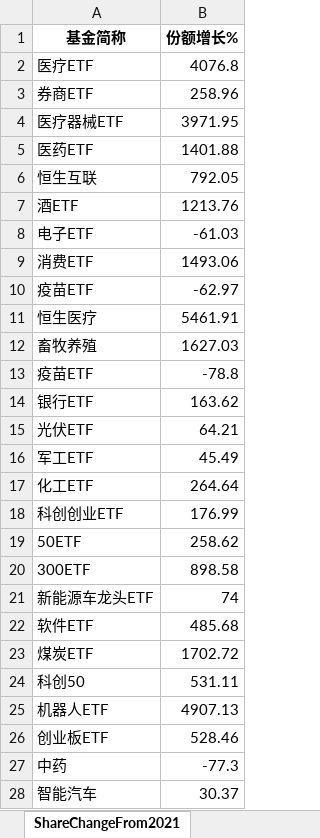
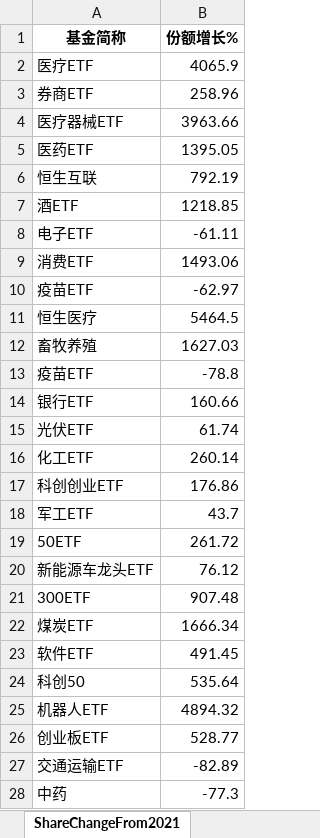
Before and after one commit to digital-era/AIPEMarketDashboard, an Excel workbook: AIPEMarketData.xlsx, sheet ShareChangeFrom2021, drawn as a sheet; only a part is shown; the shorter side is filled out with more unchanged rows; values as stored, in another font and other column widths than the file's, no borders; removed rows and columns are numbered as before the commit, all else as after; the diff covers the shown part only; the diff names each change by its address in the sheet, - before the commit and + after, or states it on an @@ line.

```diff
--- a/AIPEMarketData.xlsx (sheet ShareChangeFrom2021)
+++ b/AIPEMarketData.xlsx (sheet ShareChangeFrom2021)
-B2 (份额增长%): 4076.8
+B2 (份额增长%): 4065.9
-B4 (份额增长%): 3971.95
+B4 (份额增长%): 3963.66
-B5 (份额增长%): 1401.88
+B5 (份额增长%): 1395.05
-B6 (份额增长%): 792.05
+B6 (份额增长%): 792.19
-B7 (份额增长%): 1213.76
+B7 (份额增长%): 1218.85
-B8 (份额增长%): -61.03
+B8 (份额增长%): -61.11
-B11 (份额增长%): 5461.91
+B11 (份额增长%): 5464.5
-B14 (份额增长%): 163.62
+B14 (份额增长%): 160.66
-B15 (份额增长%): 64.21
+B15 (份额增长%): 61.74
-row 16: 军工ETF | 45.49
-B16 (份额增长%): 264.64
+B16 (份额增长%): 260.14
-B17 (份额增长%): 176.99
+B17 (份额增长%): 176.86
+row 18: 军工ETF | 43.7
-B19 (份额增长%): 258.62
+B19 (份额增长%): 261.72
-row 20: 300ETF | 898.58
-B20 (份额增长%): 74
+B20 (份额增长%): 76.12
-row 22: 软件ETF | 485.68
+row 21: 300ETF | 907.48
-B22 (份额增长%): 1702.72
+B22 (份额增长%): 1666.34
+row 23: 软件ETF | 491.45
-B24 (份额增长%): 531.11
+B24 (份额增长%): 535.64
-B25 (份额增长%): 4907.13
+B25 (份额增长%): 4894.32
-B26 (份额增长%): 528.46
+B26 (份额增长%): 528.77
@@ row 29 moved to row 27: 交通运输ETF @@
```
Also changed, not shown: 8 added rows, 8 removed rows and 18 edited cells elsewhere in this sheet, sheet DistributeHotIndustry, sheet TopStockInTopPotScore, sheet TopStockIn5DaysMainFund, sheet PriceChangeFrom2021, sheet PriceThisYearChange, sheet ARGroup, 7 more sheets, 1 other file.
